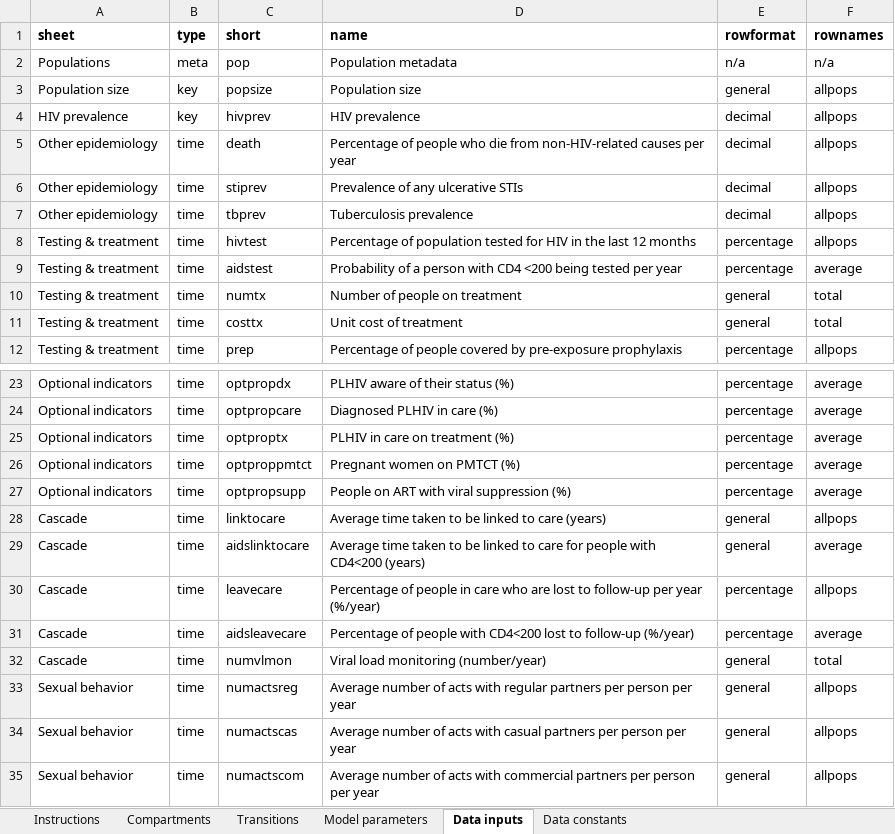
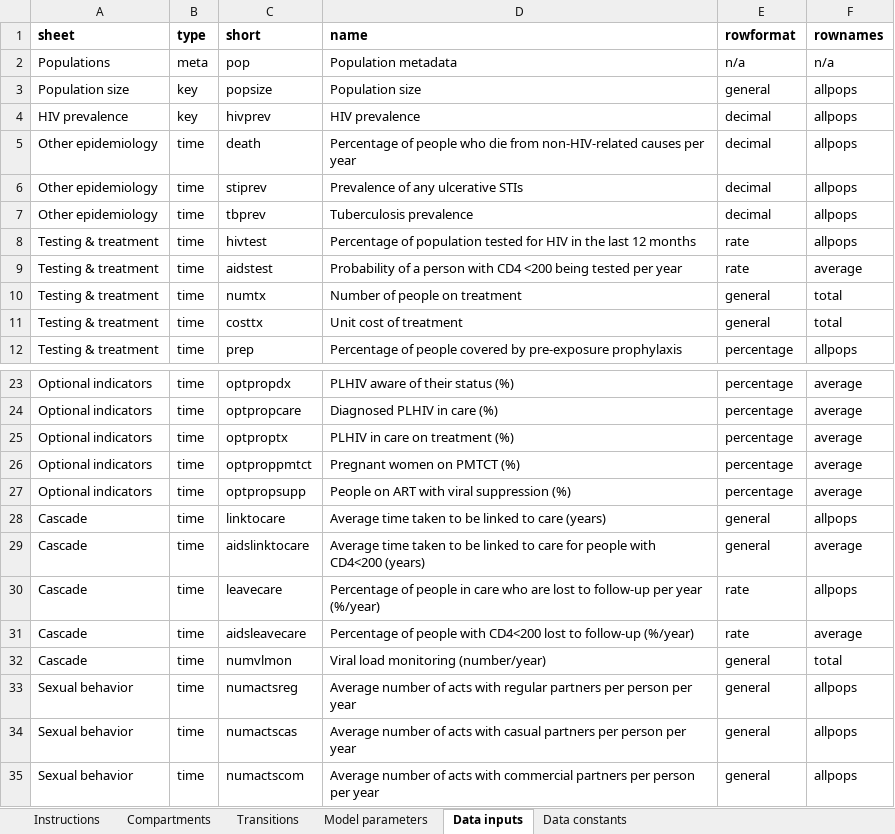
Before and after one commit to optimamodel/optima, an Excel workbook: optima/model-inputs.xlsx, sheet Data inputs, drawn as a sheet; only a part is shown, gaps mark what is left out; values as stored, in another font and other column widths than the file's, no borders; the diff names each change by its address in the sheet, - before the commit and + after, or states it on an @@ line.

Commit message:
fix rates

```diff
--- a/optima/model-inputs.xlsx (sheet Data inputs)
+++ b/optima/model-inputs.xlsx (sheet Data inputs)
-E8:E9 (rowformat): percentage
+E8:E9 (rowformat): rate
-E30:E31 (rowformat): percentage
+E30:E31 (rowformat): rate
```
